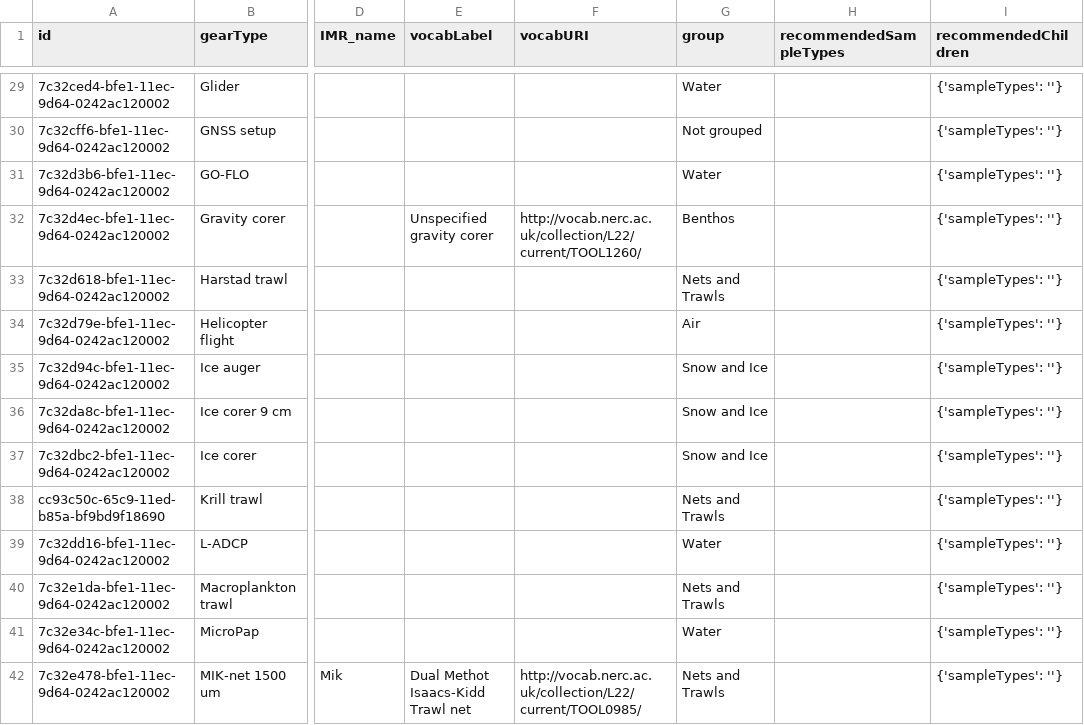
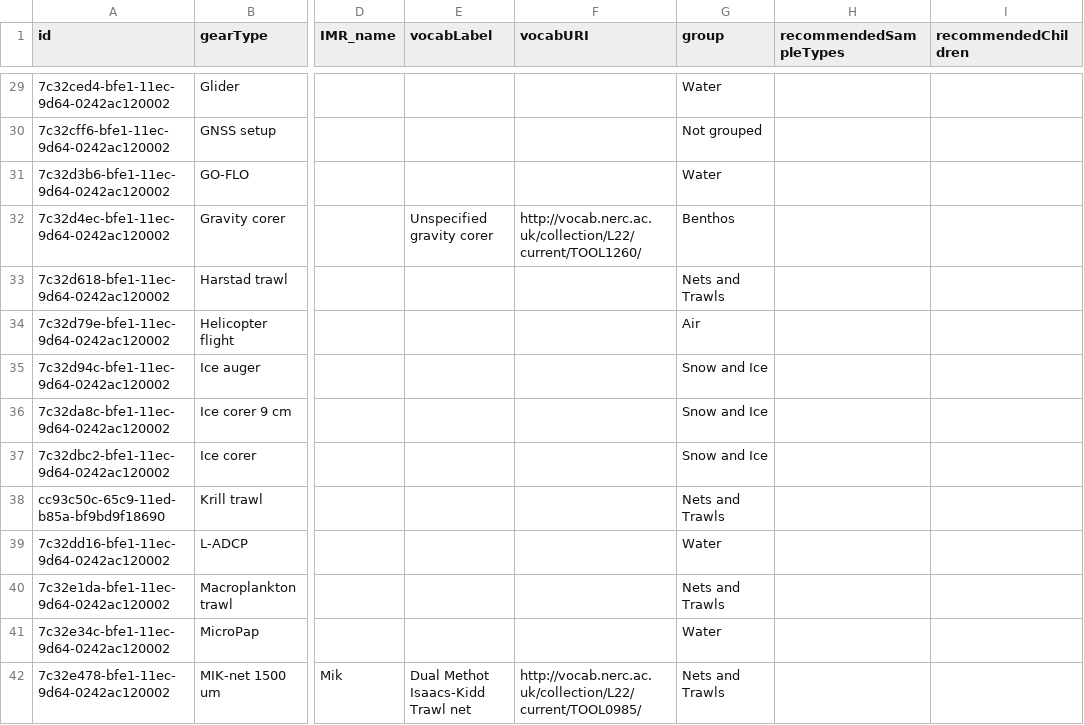
Before and after one commit to SIOS-Svalbard/Nansen_Legacy_template_generator, a CSV file: website/config/dropdown_lists/gearType.csv, drawn as a sheet; only a part is shown, gaps mark what is left out; the diff covers the shown part only; the diff names each change by its address in the sheet, - before the commit and + after, or states it on an @@ line.

```diff
--- a/website/config/dropdown_lists/gearType.csv
+++ b/website/config/dropdown_lists/gearType.csv
-I29:I42 (recommendedChildren): {'sampleTypes': ''}
+I29:I42 (recommendedChildren): (empty)
```
Also changed, not shown: 67 edited cells elsewhere in this file.
